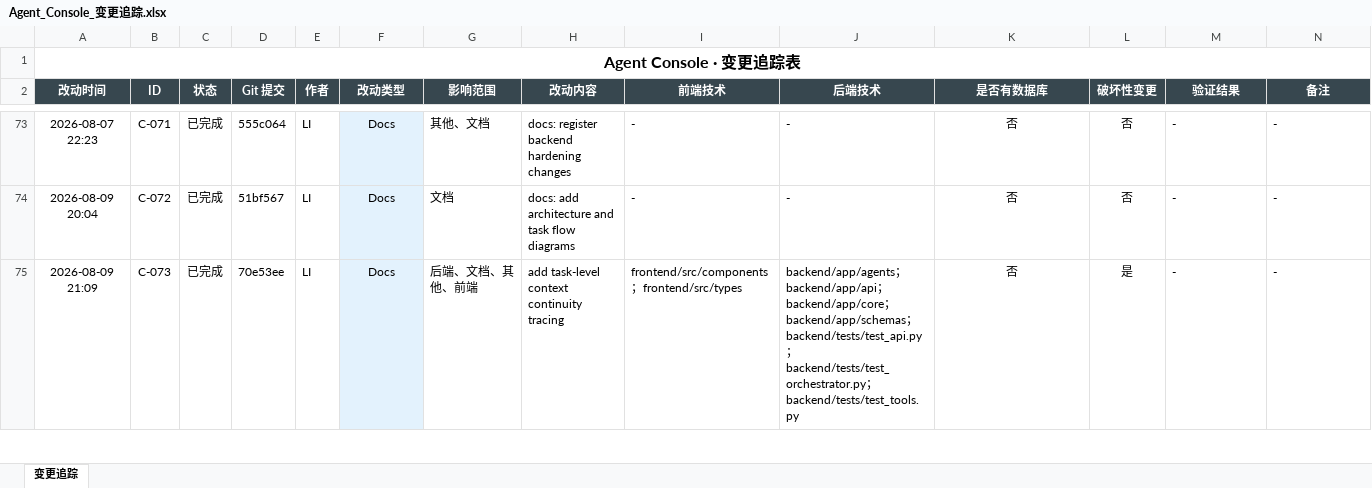
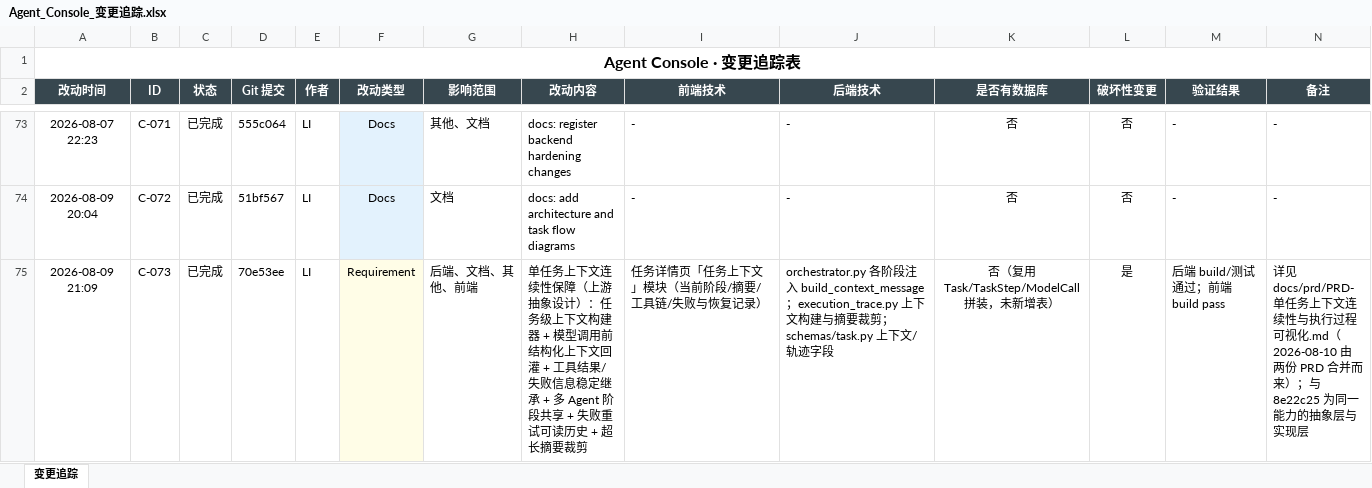
Before and after one commit to liwe123/Agent-Togterher, an Excel workbook: docs/Agent_Console_变更追踪.xlsx, sheet 变更追踪, drawn as a sheet; only a part is shown, gaps mark what is left out; values as stored, in another font and other column widths than the file's, no borders; the diff covers the shown part only; the diff names each change by its address in the sheet, - before the commit and + after, or states it on an @@ line.

Commit message:
docs: merge PRD-单任务上下文连续性保障 and PRD-任务执行过程可视化 into unified PRD

```diff
--- a/docs/Agent_Console_变更追踪.xlsx (sheet 变更追踪)
+++ b/docs/Agent_Console_变更追踪.xlsx (sheet 变更追踪)
-F75 (改动类型): Docs
+F75 (改动类型): Requirement
-F75 fill: #E3F2FD
+F75 fill: #FFFDE7
-H75 (改动内容): add task-level context continuity tracing
+H75 (改动内容): 单任务上下文连续性保障（上游抽象设计）：任务级上下文构建器 + 模型调用前结构化上下文回灌 + 工具结果/失败信息稳定继承 + 多 Agent 阶段共享 + 失败重试可读历史 + 超长摘要裁剪
-I75 (前端技术): frontend/src/components；frontend/src/types
+I75 (前端技术): 任务详情页「任务上下文」模块（当前阶段/摘要/工具链/失败与恢复记录）
-J75 (后端技术): backend/app/agents；backend/app/api；backend/app/core；backend/app/schemas；backend/tests/test_api.py；backend/tests/test_orchestrator.py；backend/tests/test_tools.py
+J75 (后端技术): orchestrator.py 各阶段注入 build_context_message；execution_trace.py 上下文构建与摘要裁剪；schemas/task.py 上下文/轨迹字段
-K75 (是否有数据库): 否
+K75 (是否有数据库): 否（复用 Task/TaskStep/ModelCall 拼装，未新增表）
-M75 (验证结果): -
+M75 (验证结果): 后端 build/测试通过；前端 build pass
-N75 (备注): -
+N75 (备注): 详见 docs/prd/PRD-单任务上下文连续性与执行过程可视化.md（2026-08-10 由两份 PRD 合并而来）；与 8e22c25 为同一能力的抽象层与实现层
```
Also changed, not shown: 11 edited cells and cell formats elsewhere in this sheet, 6 other files.
